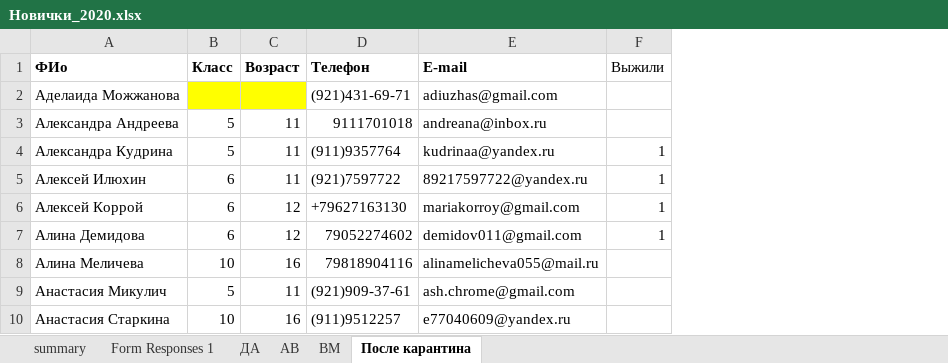
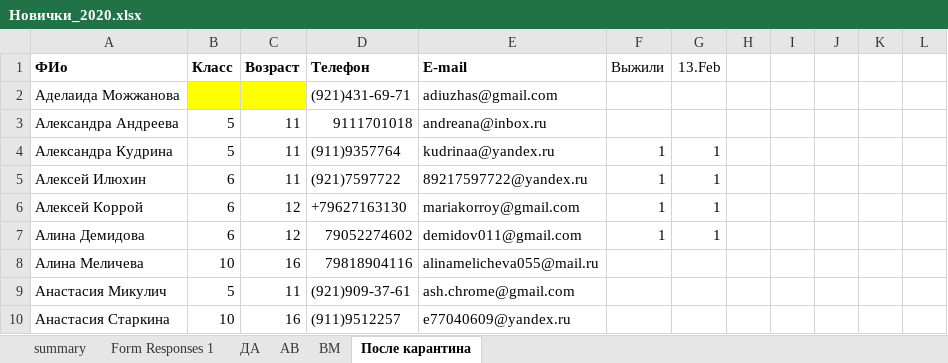
Before and after one commit to polydora/Lab-processings, an Excel workbook: Рабочие материалы/Реальные группы/Новички_2020.xlsx, sheet После карантина, drawn as a sheet; only a part is shown; values as stored, in another font and other column widths than the file's, no borders; the diff names each change by its address in the sheet, - before the commit and + after, or states it on an @@ line.

```diff
--- a/Рабочие материалы/Реальные группы/Новички_2020.xlsx (sheet После карантина)
+++ b/Рабочие материалы/Реальные группы/Новички_2020.xlsx (sheet После карантина)
+column G (13.Feb), rows 4-7: all 1
+column H, empty
+column I, empty
+column J, empty
+column K, empty
+column L, empty
```
Also changed, not shown: 1 other file.
